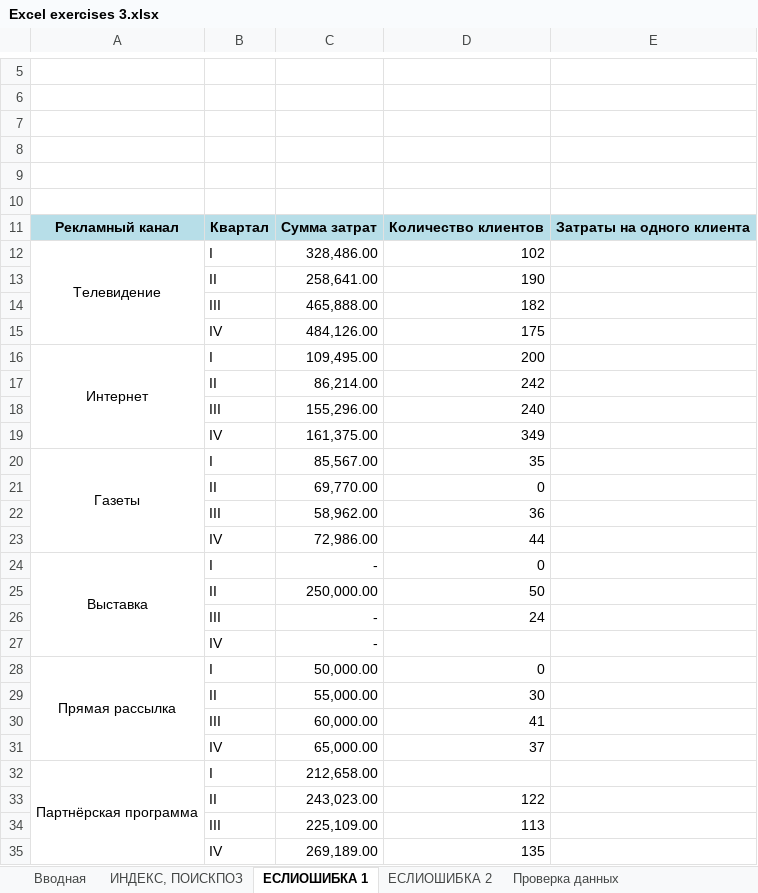
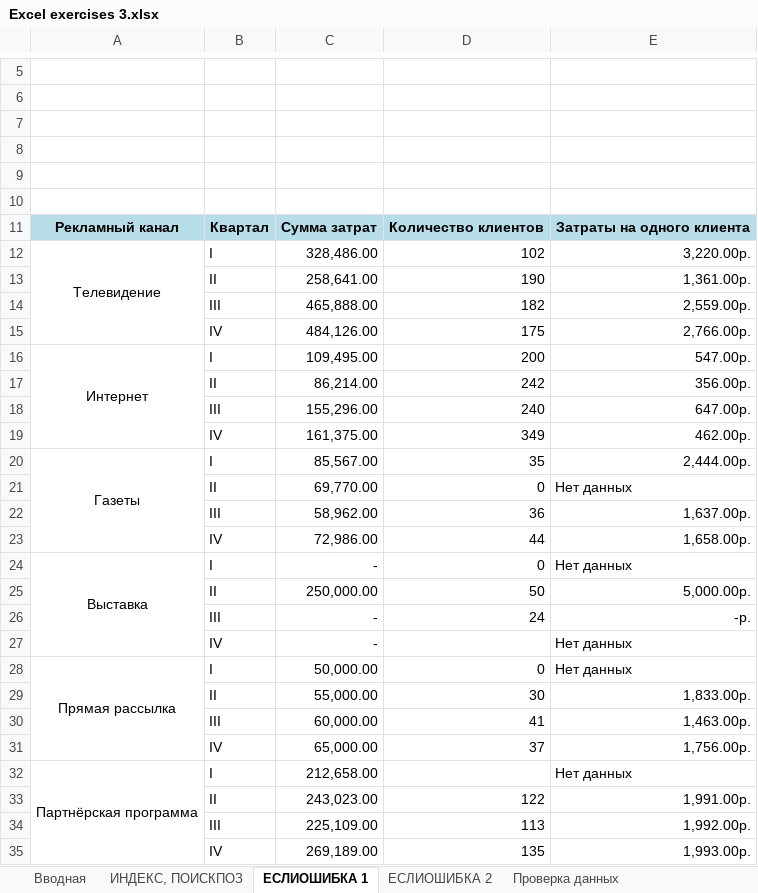
Before and after one commit to WestKostikov/Excel-learning, an Excel workbook: Excel exercises 3.xlsx, sheet ЕСЛИОШИБКА 1, drawn as a sheet; only a part is shown, gaps mark what is left out; values as stored, in another font and other column widths than the file's, no borders; charts and pictures not drawn; the diff names each change by its address in the sheet, - before the commit and + after, or states it on an @@ line.

```diff
--- a/Excel exercises 3.xlsx (sheet ЕСЛИОШИБКА 1)
+++ b/Excel exercises 3.xlsx (sheet ЕСЛИОШИБКА 1)
-E12: (empty)
+E12: 3,220.00р.
-E13: (empty)
+E13: 1,361.00р.
-E14: (empty)
+E14: 2,559.00р.
-E15: (empty)
+E15: 2,766.00р.
-E16: (empty)
+E16: 547.00р.
-E17: (empty)
+E17: 356.00р.
-E18: (empty)
+E18: 647.00р.
-E19: (empty)
+E19: 462.00р.
-E20: (empty)
+E20: 2,444.00р.
-E21: (empty)
+E21: Нет данных
-E22: (empty)
+E22: 1,637.00р.
-E23: (empty)
+E23: 1,658.00р.
-E24: (empty)
+E24: Нет данных
-E25: (empty)
+E25: 5,000.00р.
-E26: (empty)
+E26: -р.
-E27:E28: (empty)
+E27:E28: Нет данных
-E29: (empty)
+E29: 1,833.00р.
-E30: (empty)
+E30: 1,463.00р.
-E31: (empty)
+E31: 1,756.00р.
-E32: (empty)
+E32: Нет данных
-E33: (empty)
+E33: 1,991.00р.
-E34: (empty)
+E34: 1,992.00р.
-E35: (empty)
+E35: 1,993.00р.
```
Also changed, not shown: sheet Именованные диапазоны 1, sheet ИНДЕКС, ПОИСКПОЗ, sheet Проверка данных, sheet ЕСЛИОШИБКА 2, sheet Именованные диапазоны 2, charts or pictures.
